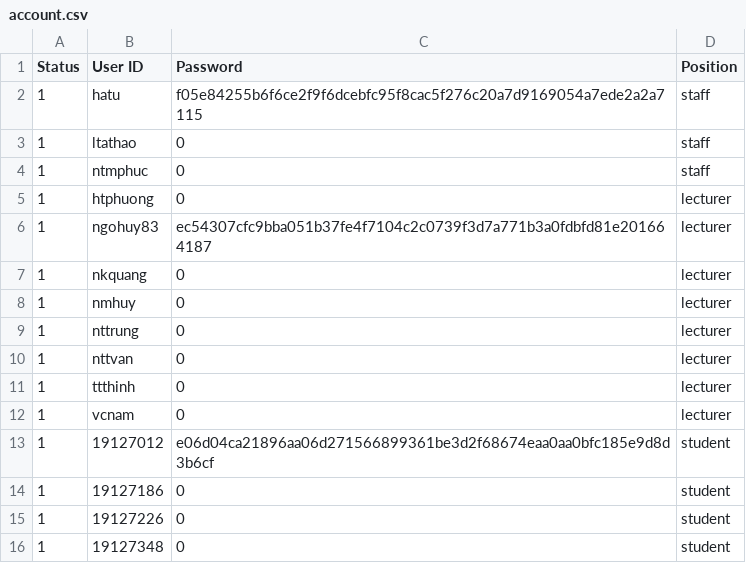
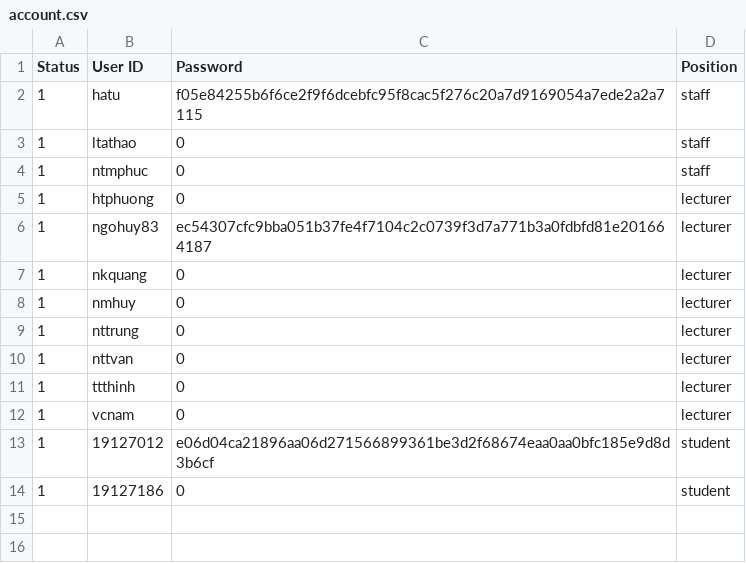
Before and after one commit to VuBinh2k1/CS162FinalProject, a CSV file: data/account.csv, drawn as a sheet.

```diff
--- a/data/account.csv
+++ b/data/account.csv
@@ -14,3 +14 @@ Status,User ID,Password,Position
 1,19127186,0,student
-1,19127226,0,student
-1,19127348,0,student
```
Also changed, not shown: data/course/2020-2/__course.csv, data/course/2020-2/process/BAA00101_19CLC2.csv, 9 other files.
